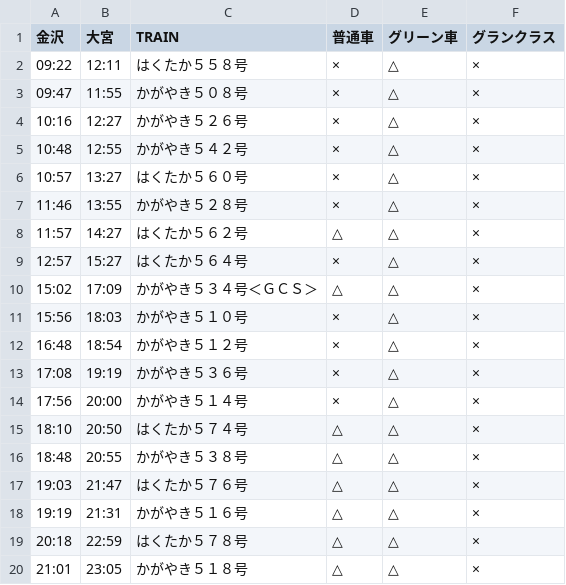
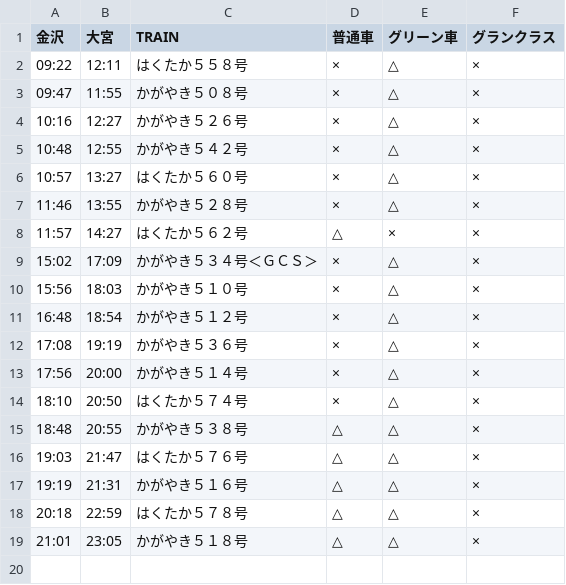
Before and after one commit to stockaitkenwaterman/DEPARTURES, a TSV file: 0103.tsv, drawn as a sheet.

```diff
--- a/0103.tsv
+++ b/0103.tsv
@@ -7,5 +7,4 @@
 11:46	13:55	かがやき５２８号	×	△	×
-11:57	14:27	はくたか５６２号	△	△	×
-12:57	15:27	はくたか５６４号	×	△	×
-15:02	17:09	かがやき５３４号＜ＧＣＳ＞	△	△	×
+11:57	14:27	はくたか５６２号	△	×	×
+15:02	17:09	かがやき５３４号＜ＧＣＳ＞	×	△	×
 15:56	18:03	かがやき５１０号	×	△	×
@@ -14,3 +13,3 @@
 17:56	20:00	かがやき５１４号	×	△	×
-18:10	20:50	はくたか５７４号	△	△	×
+18:10	20:50	はくたか５７４号	×	△	×
 18:48	20:55	かがやき５３８号	△	△	×
```
Also changed, not shown: 1 other file.
